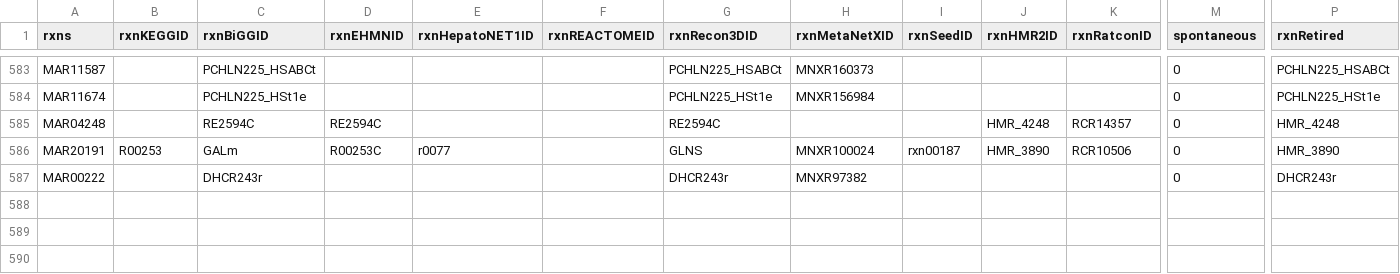
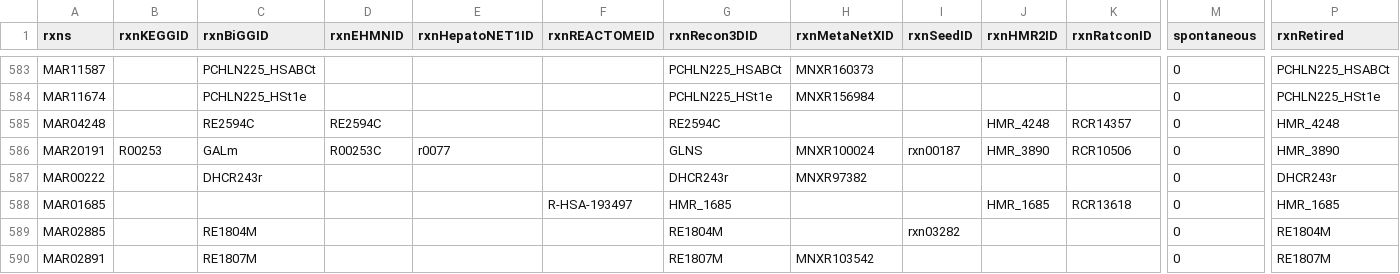
Before and after one commit to SysBioChalmers/Human-GEM, a TSV file: data/deprecatedIdentifiers/deprecatedReactions.tsv, drawn as a sheet; only a part is shown, gaps mark what is left out; rows hold the shown columns only; the diff names each change by its address in the sheet, - before the commit and + after, or states it on an @@ line.

Commit message:
fix: CYP27A1 is a monooxygenase in the bile-acid side chain too
MAR01685 and MAR02885 go into MAR01567, and MAR02891 into MAR01693, as #1106 did for the cholic-acid branch. The cytosolic aldehyde dehydrogenases MAR02889 and MAR01692 run from aldehyde to acid (reactionDeltaG -40 kJ/mol). Together this removes the NADH to NADPH shuttle loops.

#T5

```diff
--- a/data/deprecatedIdentifiers/deprecatedReactions.tsv
+++ b/data/deprecatedIdentifiers/deprecatedReactions.tsv
+row 588: MAR01685 |  |  |  |  | R-HSA-193497 | HMR_1685 |  |  | HMR_1685 | RCR13618 | 0 | HMR_1685
+row 589: MAR02885 |  | RE1804M |  |  |  | RE1804M |  | rxn03282 |  |  | 0 | RE1804M
+row 590: MAR02891 |  | RE1807M |  |  |  | RE1807M | MNXR103542 |  |  |  | 0 | RE1807M
```
Also changed, not shown: data/thermodynamics/reactionDeltaG.tsv, model/reactions.tsv, 1 other file.
